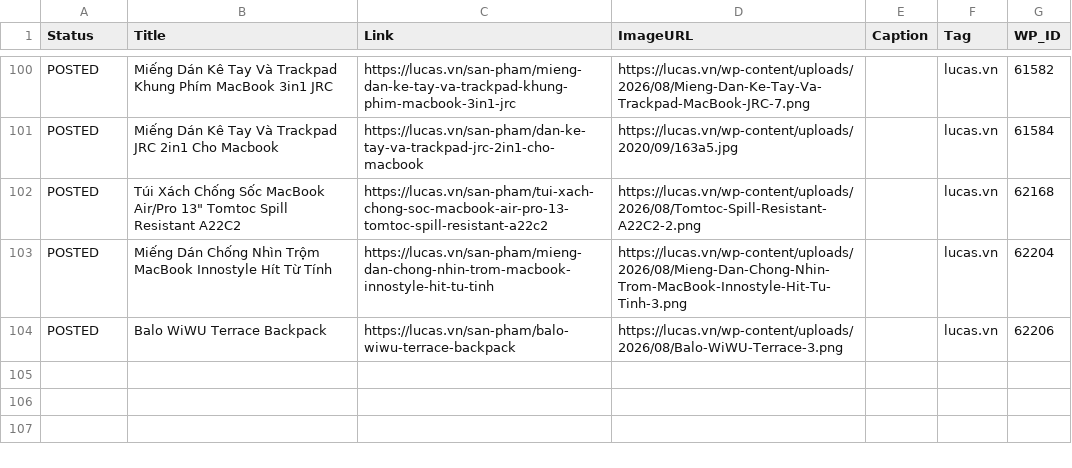
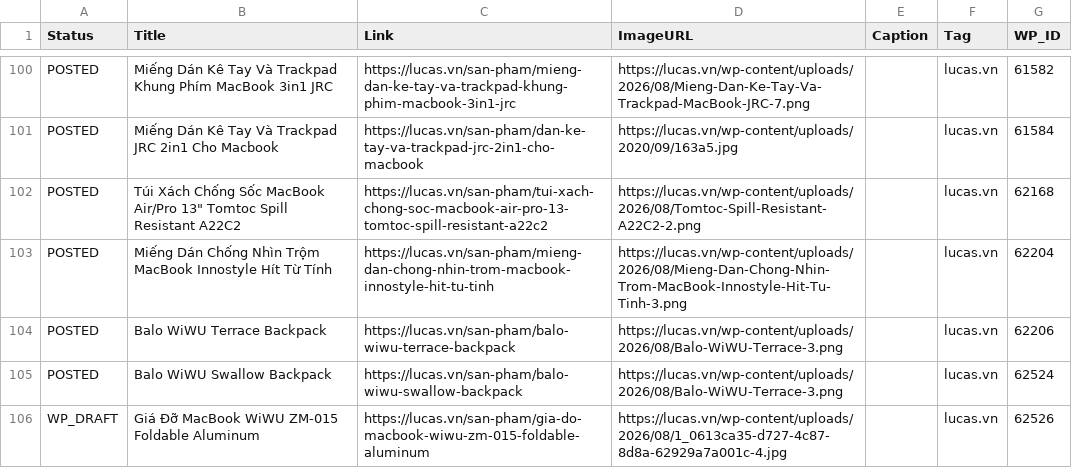
Before and after one commit to thanhluc102-png/lucas-auto-poster, a CSV file: content_plan.csv, drawn as a sheet; only a part is shown, gaps mark what is left out.

```diff
--- a/content_plan.csv
+++ b/content_plan.csv
@@ -368 +368,3 @@ POSTED,Miếng Dán Chống Nhìn Trộm MacBook Innostyle Hít Từ Tính,https
 POSTED,Balo WiWU Terrace Backpack,https://lucas.vn/san-pham/balo-wiwu-terrace-backpack,https://lucas.vn/wp-content/uploads/2026/08/Balo-WiWU-Terrace-3.png,,lucas.vn,62206
+POSTED,Balo WiWU Swallow Backpack,https://lucas.vn/san-pham/balo-wiwu-swallow-backpack,https://lucas.vn/wp-content/uploads/2026/08/Balo-WiWU-Terrace-3.png,,lucas.vn,62524
+WP_DRAFT,Giá Đỡ MacBook WiWU ZM-015 Foldable Aluminum,https://lucas.vn/san-pham/gia-do-macbook-wiwu-zm-015-foldable-aluminum,https://lucas.vn/wp-content/uploads/2026/08/1_0613ca35-d727-4c87-8d8a-62929a7a001c-4.jpg,,lucas.vn,62526
```
Also changed, not shown: 2 other files.
